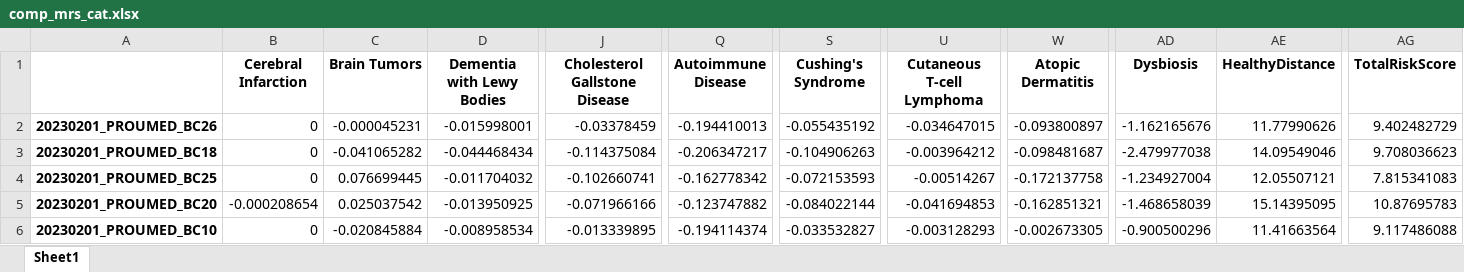
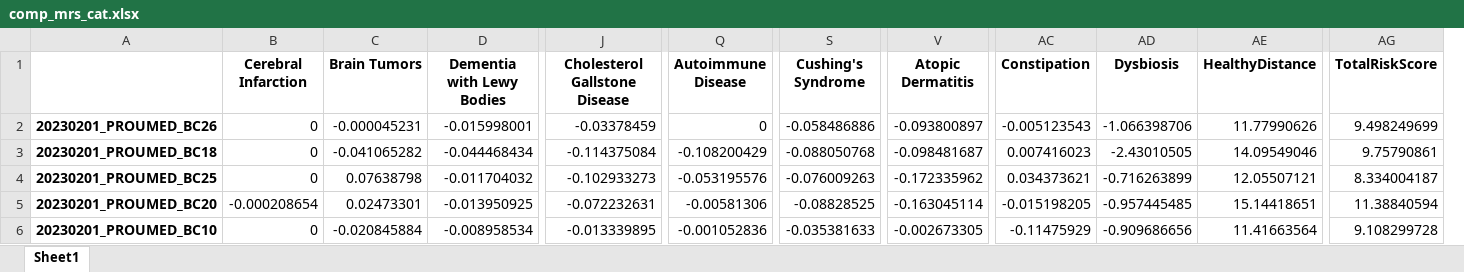
Before and after one commit to Gyungbu/comp_animal_disease, an Excel workbook: input/comp_mrs_cat.xlsx, sheet Sheet1, drawn as a sheet; only a part is shown, gaps mark what is left out; values as stored, in another font and other column widths than the file's, no borders; removed rows and columns are numbered as before the commit, all else as after; the diff covers the shown part only; the diff names each change by its address in the sheet, - before the commit and + after, or states it on an @@ line.

```diff
--- a/input/comp_mrs_cat.xlsx (sheet Sheet1)
+++ b/input/comp_mrs_cat.xlsx (sheet Sheet1)
-column U (Cutaneous T‐cell Lymphoma), rows 2-6: -0.034647015 | -0.003964212 | -0.00514267 | -0.041694853 | -0.003128293
+column AC (Constipation), rows 2-6: -0.005123543 | 0.007416023 | 0.034373621 | -0.015198205 | -0.11475929
-Q2 (Autoimmune Disease): -0.194410013
+Q2 (Autoimmune Disease): 0
-S2 (Cushing's Syndrome): -0.055435192
+S2 (Cushing's Syndrome): -0.058486886
-AD2 (Dysbiosis): -1.162165676
+AD2 (Dysbiosis): -1.066398706
-AG2 (TotalRiskScore): 9.402482729
+AG2 (TotalRiskScore): 9.498249699
-Q3 (Autoimmune Disease): -0.206347217
+Q3 (Autoimmune Disease): -0.108200429
-S3 (Cushing's Syndrome): -0.104906263
+S3 (Cushing's Syndrome): -0.088050768
-AD3 (Dysbiosis): -2.479977038
+AD3 (Dysbiosis): -2.43010505
-AG3 (TotalRiskScore): 9.708036623
+AG3 (TotalRiskScore): 9.75790861
-C4 (Brain Tumors): 0.076699445
+C4 (Brain Tumors): 0.07638798
-J4 (Cholesterol Gallstone Disease): -0.102660741
+J4 (Cholesterol Gallstone Disease): -0.102933273
-Q4 (Autoimmune Disease): -0.162778342
+Q4 (Autoimmune Disease): -0.053195576
-S4 (Cushing's Syndrome): -0.072153593
+S4 (Cushing's Syndrome): -0.076009263
-V4 (Atopic Dermatitis): -0.172137758
+V4 (Atopic Dermatitis): -0.172335962
-AD4 (Dysbiosis): -1.234927004
+AD4 (Dysbiosis): -0.716263899
-AG4 (TotalRiskScore): 7.815341083
+AG4 (TotalRiskScore): 8.334004187
-C5 (Brain Tumors): 0.025037542
+C5 (Brain Tumors): 0.02473301
-J5 (Cholesterol Gallstone Disease): -0.071966166
+J5 (Cholesterol Gallstone Disease): -0.072232631
-Q5 (Autoimmune Disease): -0.123747882
+Q5 (Autoimmune Disease): -0.00581306
-S5 (Cushing's Syndrome): -0.084022144
+S5 (Cushing's Syndrome): -0.08828525
-V5 (Atopic Dermatitis): -0.162851321
+V5 (Atopic Dermatitis): -0.163045114
-AD5 (Dysbiosis): -1.468658039
+AD5 (Dysbiosis): -0.957445485
-AE5 (HealthyDistance): 15.14395095
+AE5 (HealthyDistance): 15.14418651
-AG5 (TotalRiskScore): 10.87695783
+AG5 (TotalRiskScore): 11.38840594
-Q6 (Autoimmune Disease): -0.194114374
+Q6 (Autoimmune Disease): -0.001052836
-S6 (Cushing's Syndrome): -0.033532827
+S6 (Cushing's Syndrome): -0.035381633
-AD6 (Dysbiosis): -0.900500296
+AD6 (Dysbiosis): -0.909686656
-AG6 (TotalRiskScore): 9.117486088
+AG6 (TotalRiskScore): 9.108299728
```
Also changed, not shown: 269 edited cells elsewhere in this sheet, input/comp_mrs_dog.xlsx, input/healthy_profile_dog.xlsx, 11 other files.
